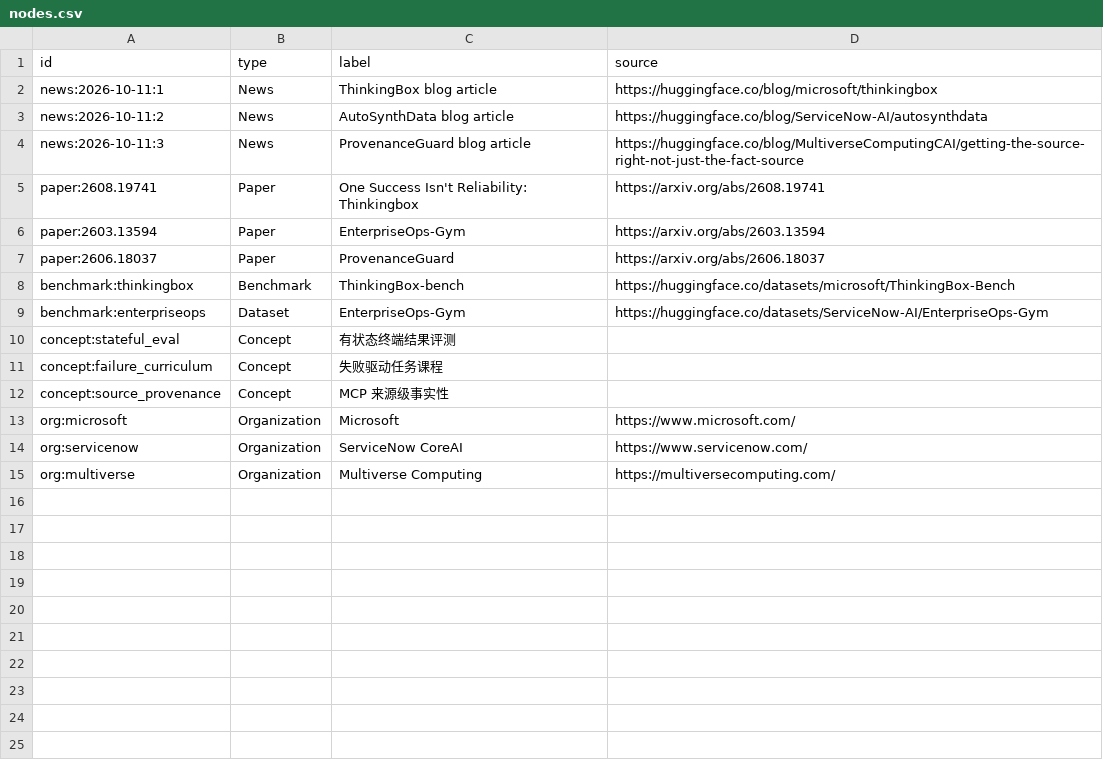
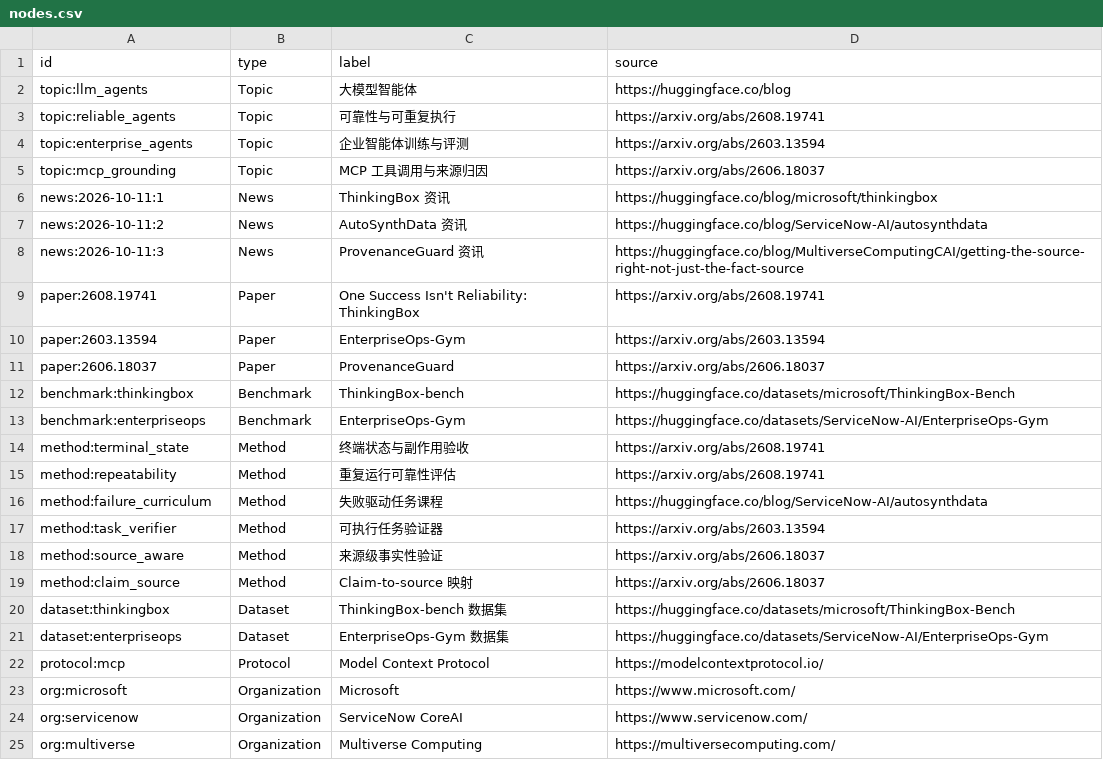
Before and after one commit to SakuraDanceMoo/llm-agent-news, a CSV file: llm_agent_news/knowledge_graph/nodes.csv, drawn as a sheet.

```diff
--- a/llm_agent_news/knowledge_graph/nodes.csv
+++ b/llm_agent_news/knowledge_graph/nodes.csv
@@ -1,6 +1,10 @@
 id,type,label,source
-news:2026-10-11:1,News,ThinkingBox blog article,https://huggingface.co/blog/microsoft/thinkingbox
-news:2026-10-11:2,News,AutoSynthData blog article,https://huggingface.co/blog/ServiceNow-AI/autosynthdata
-news:2026-10-11:3,News,ProvenanceGuard blog article,https://huggingface.co/blog/MultiverseComputingCAI/getting-the-source-right-not-just-the-fact-source
-paper:2608.19741,Paper,One Success Isn't Reliability: Thinkingbox,https://arxiv.org/abs/2608.19741
+topic:llm_agents,Topic,大模型智能体,https://huggingface.co/blog
+topic:reliable_agents,Topic,可靠性与可重复执行,https://arxiv.org/abs/2608.19741
+topic:enterprise_agents,Topic,企业智能体训练与评测,https://arxiv.org/abs/2603.13594
+topic:mcp_grounding,Topic,MCP 工具调用与来源归因,https://arxiv.org/abs/2606.18037
+news:2026-10-11:1,News,ThinkingBox 资讯,https://huggingface.co/blog/microsoft/thinkingbox
+news:2026-10-11:2,News,AutoSynthData 资讯,https://huggingface.co/blog/ServiceNow-AI/autosynthdata
+news:2026-10-11:3,News,ProvenanceGuard 资讯,https://huggingface.co/blog/MultiverseComputingCAI/getting-the-source-right-not-just-the-fact-source
+paper:2608.19741,Paper,One Success Isn't Reliability: ThinkingBox,https://arxiv.org/abs/2608.19741
 paper:2603.13594,Paper,EnterpriseOps-Gym,https://arxiv.org/abs/2603.13594
@@ -8,6 +12,12 @@ paper:2606.18037,Paper,ProvenanceGuard,https://arxiv.org/abs/2606.18037
 benchmark:thinkingbox,Benchmark,ThinkingBox-bench,https://huggingface.co/datasets/microsoft/ThinkingBox-Bench
-benchmark:enterpriseops,Dataset,EnterpriseOps-Gym,https://huggingface.co/datasets/ServiceNow-AI/EnterpriseOps-Gym
-concept:stateful_eval,Concept,有状态终端结果评测,
-concept:failure_curriculum,Concept,失败驱动任务课程,
-concept:source_provenance,Concept,MCP 来源级事实性,
+benchmark:enterpriseops,Benchmark,EnterpriseOps-Gym,https://huggingface.co/datasets/ServiceNow-AI/EnterpriseOps-Gym
+method:terminal_state,Method,终端状态与副作用验收,https://arxiv.org/abs/2608.19741
+method:repeatability,Method,重复运行可靠性评估,https://arxiv.org/abs/2608.19741
+method:failure_curriculum,Method,失败驱动任务课程,https://huggingface.co/blog/ServiceNow-AI/autosynthdata
+method:task_verifier,Method,可执行任务验证器,https://arxiv.org/abs/2603.13594
+method:source_aware,Method,来源级事实性验证,https://arxiv.org/abs/2606.18037
+method:claim_source,Method,Claim-to-source 映射,https://arxiv.org/abs/2606.18037
+dataset:thinkingbox,Dataset,ThinkingBox-bench 数据集,https://huggingface.co/datasets/microsoft/ThinkingBox-Bench
+dataset:enterpriseops,Dataset,EnterpriseOps-Gym 数据集,https://huggingface.co/datasets/ServiceNow-AI/EnterpriseOps-Gym
+protocol:mcp,Protocol,Model Context Protocol,https://modelcontextprotocol.io/
 org:microsoft,Organization,Microsoft,https://www.microsoft.com/
```
Also changed, not shown: llm_agent_news/knowledge_graph/edges.csv, 8 other files.
